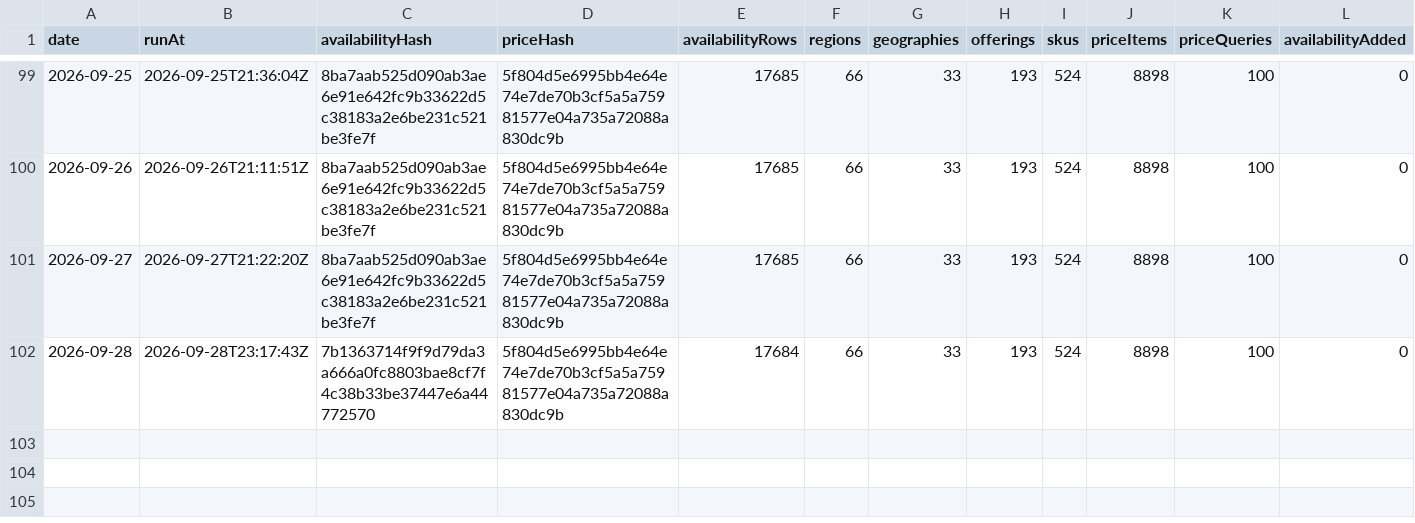
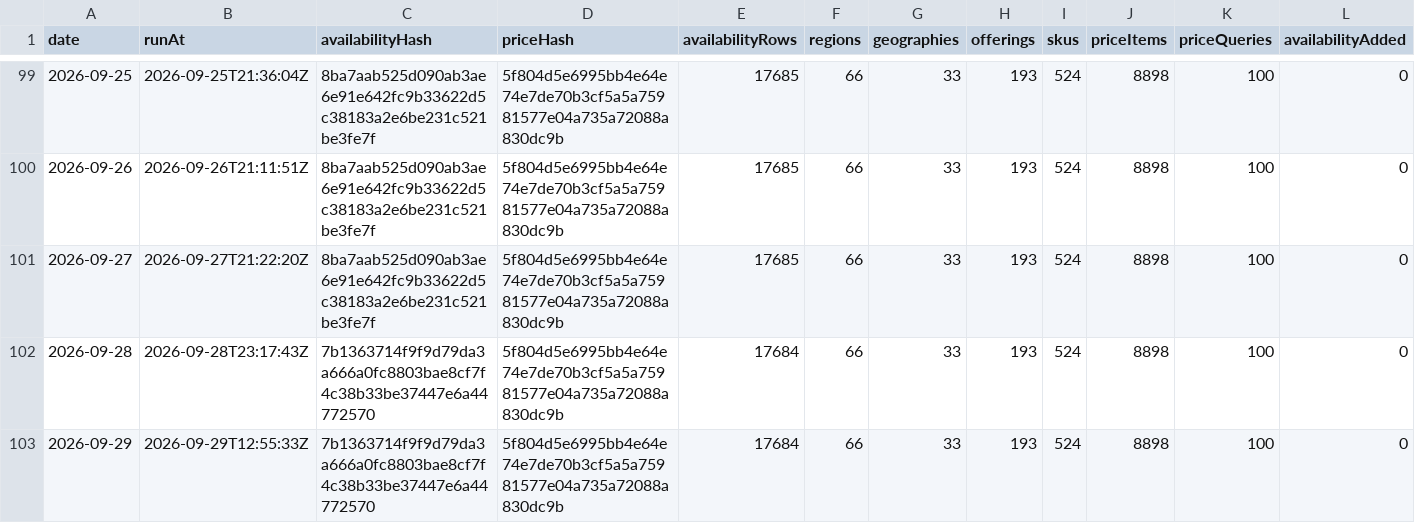
Before and after one commit to s04/azure-regional-services, a CSV file: data/gold/timeseries/daily-summary.csv, drawn as a sheet; only a part is shown, gaps mark what is left out; rows hold the shown columns only; the diff names each change by its address in the sheet, - before the commit and + after, or states it on an @@ line.

```diff
--- a/data/gold/timeseries/daily-summary.csv
+++ b/data/gold/timeseries/daily-summary.csv
+row 103: 2026-09-29 | 2026-09-29T12:55:33Z | 7b1363714f9f9d79da3a666a0fc8803bae8cf7f4c38b33be37447e6a44772570 | 5f804d5e6995bb4e64e74e7de70b3cf5a5a75981577e04a735a72088a830dc9b | 17684 | 66 | 33 | 193 | 524 | 8898 | 100 | 0
```
Also changed, not shown: 5 other files.
